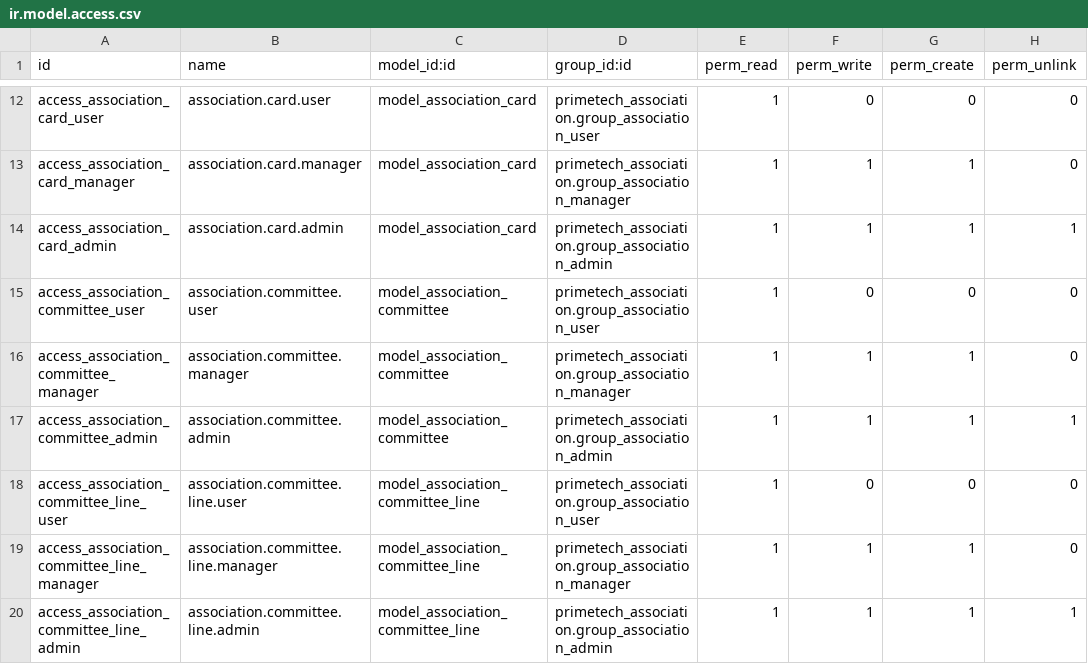
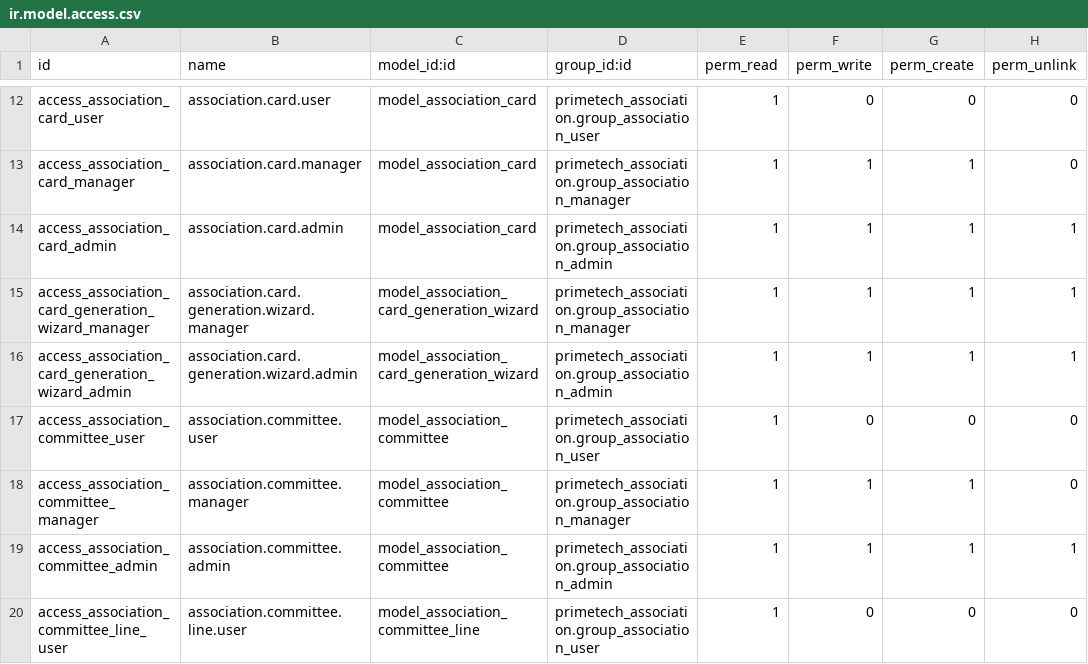
Before and after one commit to enaryd-devt/primetech_association, a CSV file: security/ir.model.access.csv, drawn as a sheet; only a part is shown, gaps mark what is left out; the shorter side is filled out with more unchanged rows; the diff names each change by its address in the sheet, - before the commit and + after, or states it on an @@ line.

```diff
--- a/security/ir.model.access.csv
+++ b/security/ir.model.access.csv
+row 15: access_association_card_generation_wizard_manager | association.card.generation.wizard.manager | model_association_card_generation_wizard | primetech_association.group_association_manager | 1 | 1 | 1 | 1
+row 16: access_association_card_generation_wizard_admin | association.card.generation.wizard.admin | model_association_card_generation_wizard | primetech_association.group_association_admin | 1 | 1 | 1 | 1
```
Also changed, not shown: 8 other files.
